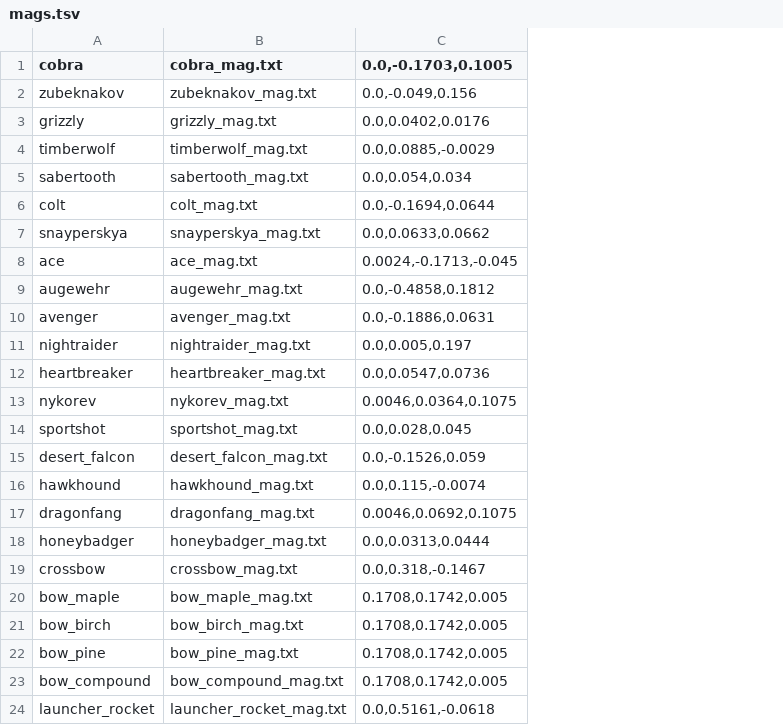
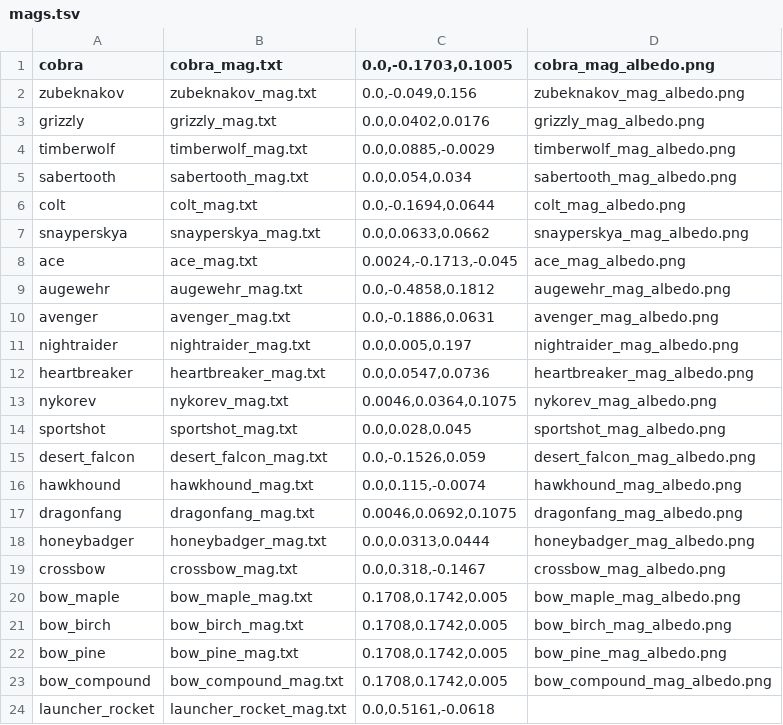
Before and after one commit to strawberry-cow38/unturned-godot, a TSV file: game/content/mags.tsv, drawn as a sheet; the diff names each change by its address in the sheet, - before the commit and + after, or states it on an @@ line.

```diff
--- a/game/content/mags.tsv
+++ b/game/content/mags.tsv
+column D (cobra_mag_albedo.png), rows 2-23: zubeknakov_mag_albedo.png | grizzly_mag_albedo.png | timberwolf_mag_albedo.png | sabertooth_mag_albedo.png | colt_mag_albedo.png | snayperskya_mag_albedo.png | ace_mag_albedo.png | augewehr_mag_albedo.png | avenger_mag_albedo.png | nightraider_mag_albedo.png | heartbreaker_mag_albedo.png | nykorev_mag_albedo.png | sportshot_mag_albedo.png | desert_falcon_mag_albedo.png | hawkhound_mag_albedo.png | dragonfang_mag_albedo.png | honeybadger_mag_albedo.png | crossbow_mag_albedo.png | bow_maple_mag_albedo.png | bow_birch_mag_albedo.png | bow_pine_mag_albedo.png | bow_compound_mag_albedo.png
```
Also changed, not shown: 23 other files.
